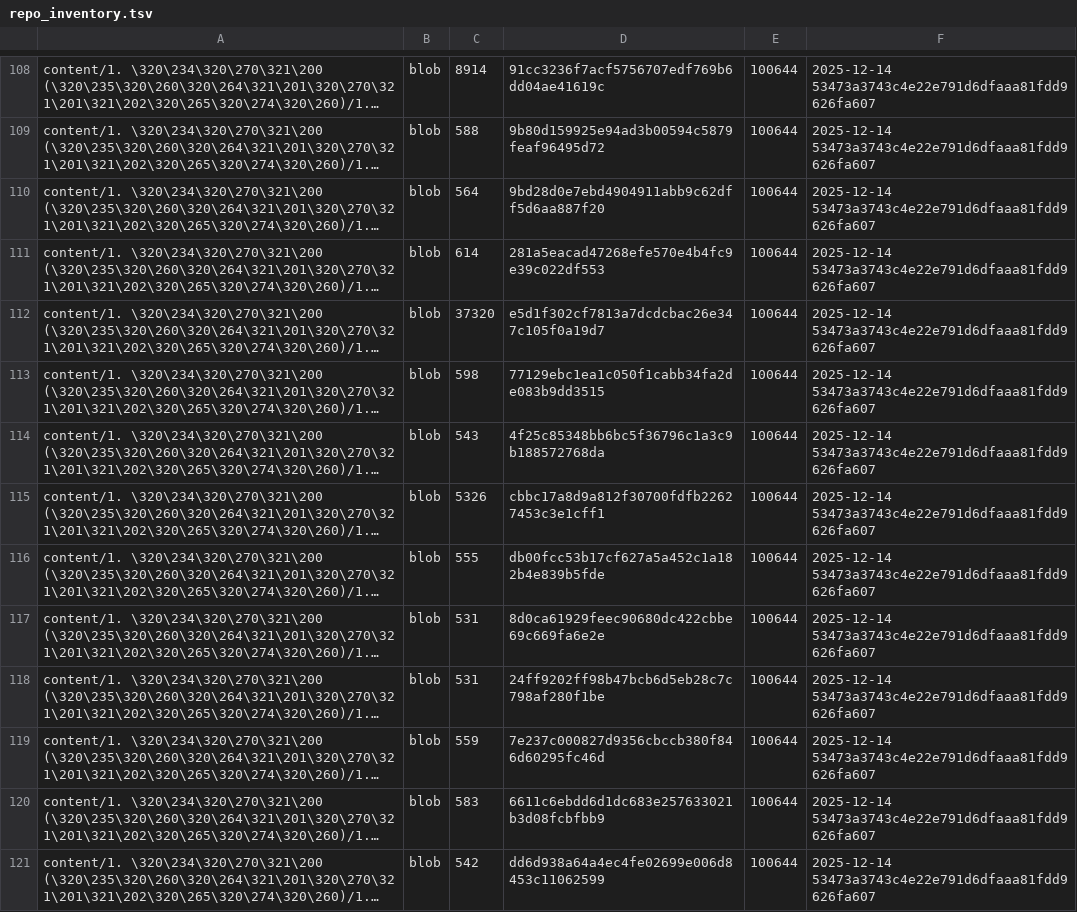
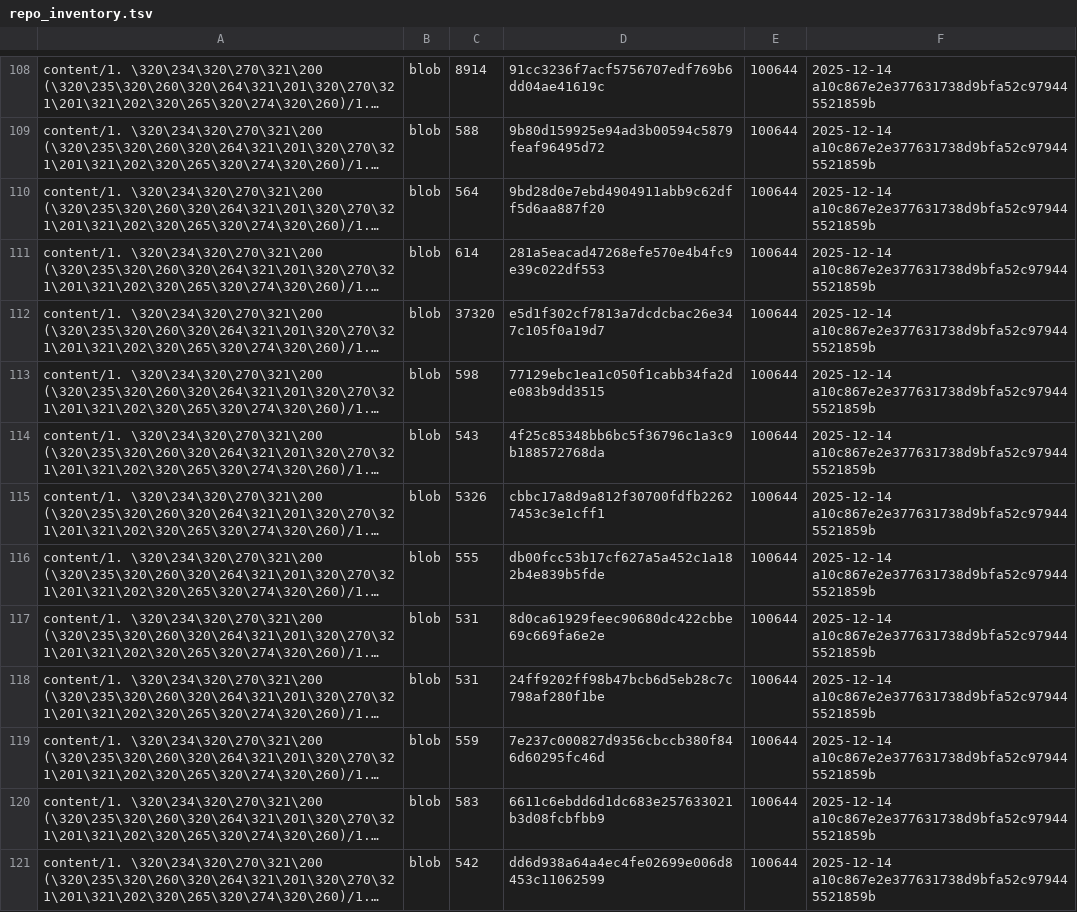
Before and after one commit to TserenTserenov/DS-ecosystem-development, a TSV file: artifacts/inventories/repo_inventory.tsv, drawn as a sheet; only a part is shown, gaps mark what is left out; long unchanged cells end in …; the diff covers the shown part only; the diff names each change by its address in the sheet, - before the commit and + after, or states it on an @@ line.

```diff
--- a/artifacts/inventories/repo_inventory.tsv
+++ b/artifacts/inventories/repo_inventory.tsv
-F108:F121: 2025-12-14 53473a3743c4e22e791d6dfaaa81fdd9626fa607
+F108:F121: 2025-12-14 a10c867e2e377631738d9bfa52c979445521859b
```
Also changed, not shown: 1 added row and 165 edited cells elsewhere in this file.
